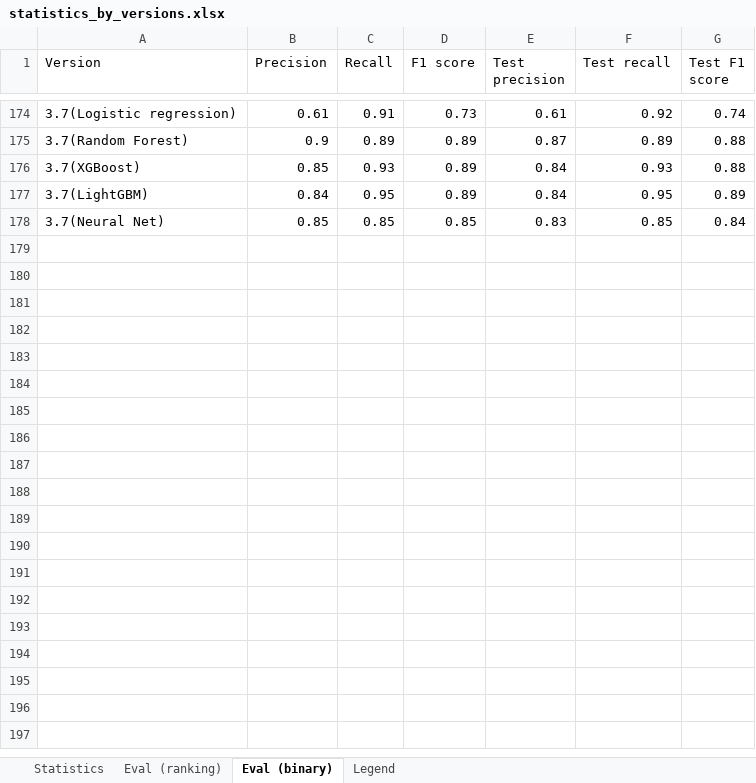
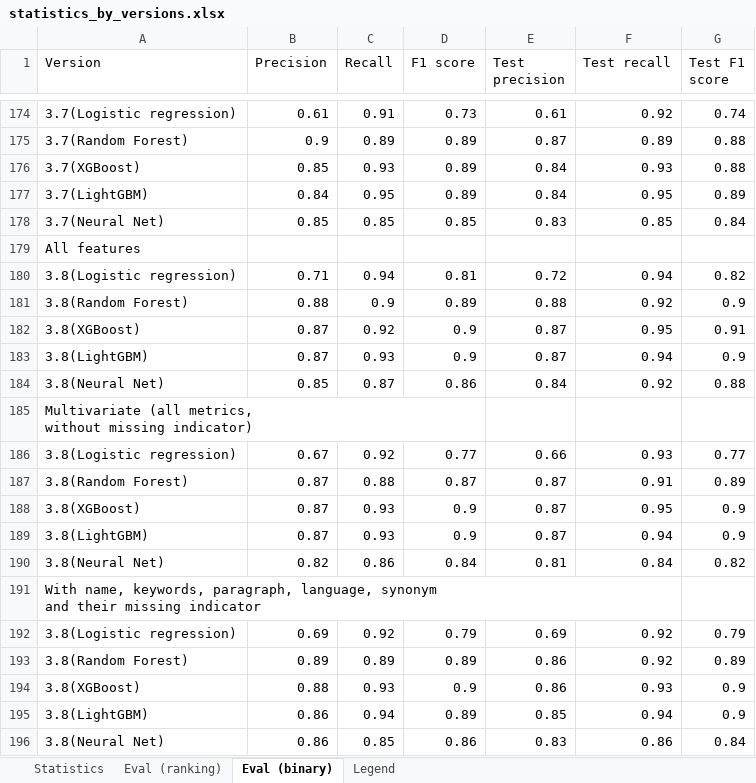
Before and after one commit to jelenadjuric01/Software-Disambiguation, an Excel workbook: statistics_by_versions.xlsx, sheet Eval (binary), drawn as a sheet; only a part is shown, gaps mark what is left out; values as stored, in another font and other column widths than the file's, no borders; ↵ is a line break in a cell; the diff covers the shown part only; the diff names each change by its address in the sheet, - before the commit and + after, or states it on an @@ line.

Commit message:
Update version 3.8

```diff
--- a/statistics_by_versions.xlsx (sheet Eval (binary))
+++ b/statistics_by_versions.xlsx (sheet Eval (binary))
+row 179: All features
+row 180: 3.8(Logistic regression) | 0.71 | 0.94 | 0.81 | 0.72 | 0.94 | 0.82
+row 181: 3.8(Random Forest) | 0.88 | 0.9 | 0.89 | 0.88 | 0.92 | 0.9
+row 182: 3.8(XGBoost) | 0.87 | 0.92 | 0.9 | 0.87 | 0.95 | 0.91
+row 183: 3.8(LightGBM) | 0.87 | 0.93 | 0.9 | 0.87 | 0.94 | 0.9
+row 184: 3.8(Neural Net) | 0.85 | 0.87 | 0.86 | 0.84 | 0.92 | 0.88
+row 185: Multivariate (all metrics, ↵ without missing indicator)
+row 186: 3.8(Logistic regression) | 0.67 | 0.92 | 0.77 | 0.66 | 0.93 | 0.77
+row 187: 3.8(Random Forest) | 0.87 | 0.88 | 0.87 | 0.87 | 0.91 | 0.89
+row 188: 3.8(XGBoost) | 0.87 | 0.93 | 0.9 | 0.87 | 0.95 | 0.9
+row 189: 3.8(LightGBM) | 0.87 | 0.93 | 0.9 | 0.87 | 0.94 | 0.9
+row 190: 3.8(Neural Net) | 0.82 | 0.86 | 0.84 | 0.81 | 0.84 | 0.82
+row 191: With name, keywords, paragraph, language, synonym ↵ and their missing indicator
+row 192: 3.8(Logistic regression) | 0.69 | 0.92 | 0.79 | 0.69 | 0.92 | 0.79
+row 193: 3.8(Random Forest) | 0.89 | 0.89 | 0.89 | 0.86 | 0.92 | 0.89
+row 194: 3.8(XGBoost) | 0.88 | 0.93 | 0.9 | 0.86 | 0.93 | 0.9
+row 195: 3.8(LightGBM) | 0.86 | 0.94 | 0.89 | 0.85 | 0.94 | 0.9
+row 196: 3.8(Neural Net) | 0.86 | 0.85 | 0.86 | 0.83 | 0.86 | 0.84
```
Also changed, not shown: 4 added rows, 4 removed rows and 21 edited cells elsewhere in this sheet, 10 other files.
